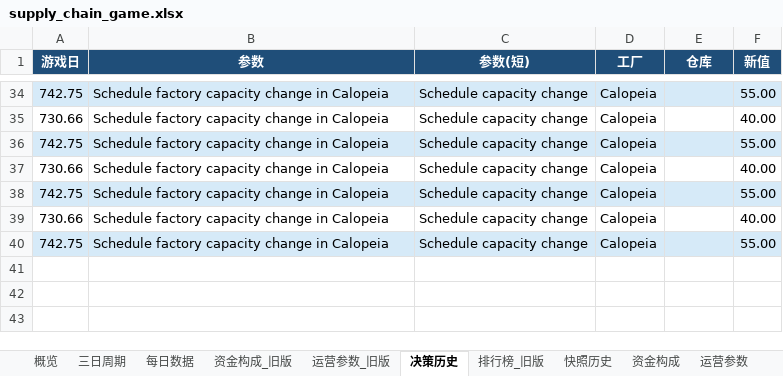
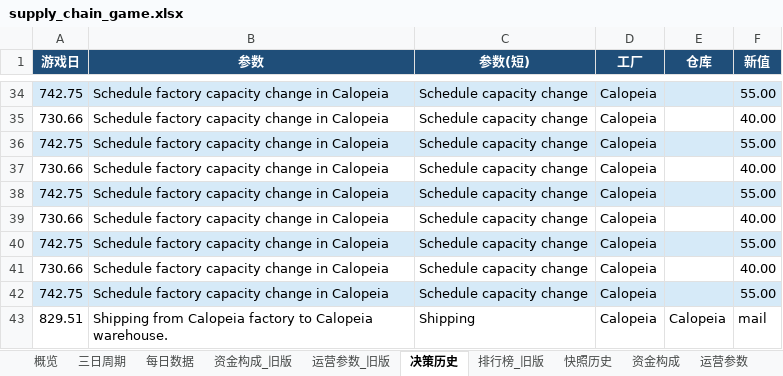
Before and after one commit to Vikotevili/sc-game-tracker, an Excel workbook: data/supply_chain_game.xlsx, sheet 决策历史, drawn as a sheet; only a part is shown, gaps mark what is left out; values as stored, in another font and other column widths than the file's, no borders; the diff names each change by its address in the sheet, - before the commit and + after, or states it on an @@ line.

```diff
--- a/data/supply_chain_game.xlsx (sheet 决策历史)
+++ b/data/supply_chain_game.xlsx (sheet 决策历史)
+row 41: 730.66 | Schedule factory capacity change in Calopeia | Schedule capacity change | Calopeia |  | 40.00
+row 42: 742.75 | Schedule factory capacity change in Calopeia | Schedule capacity change | Calopeia |  | 55.00
+row 43: 829.51 | Shipping from Calopeia factory to Calopeia warehouse. | Shipping | Calopeia | Calopeia | mail
```
Also changed, not shown: sheet 排行榜, sheet 资金构成, sheet 运营参数, sheet 概览.
